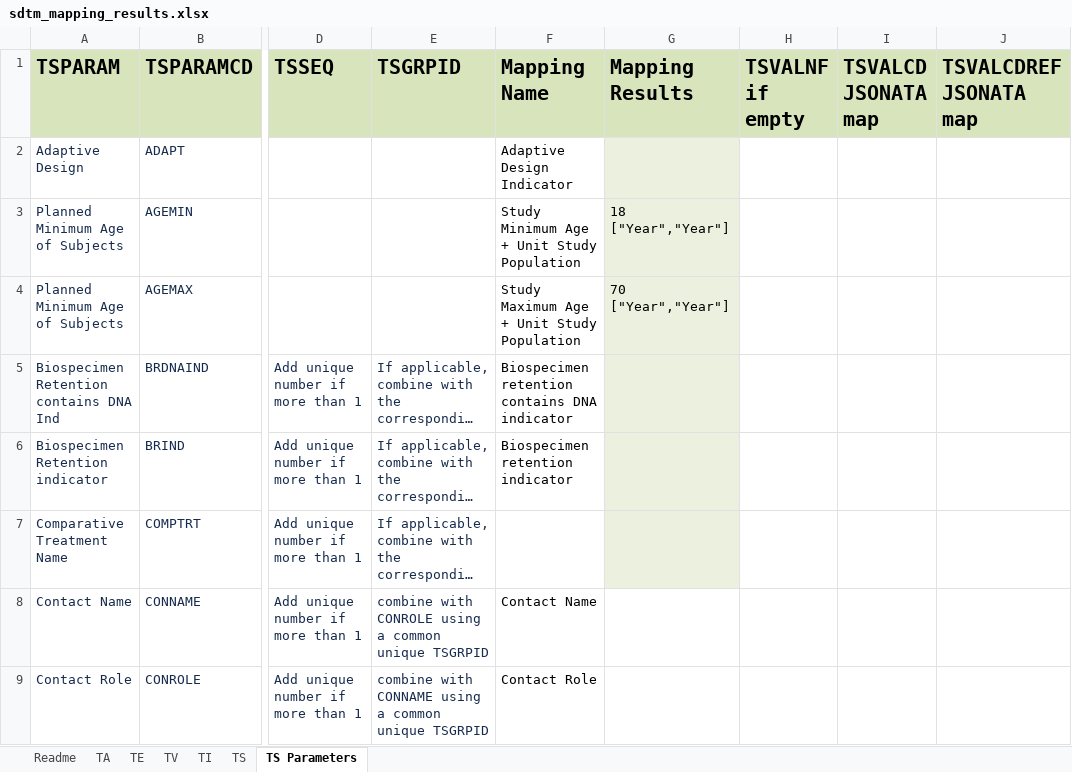
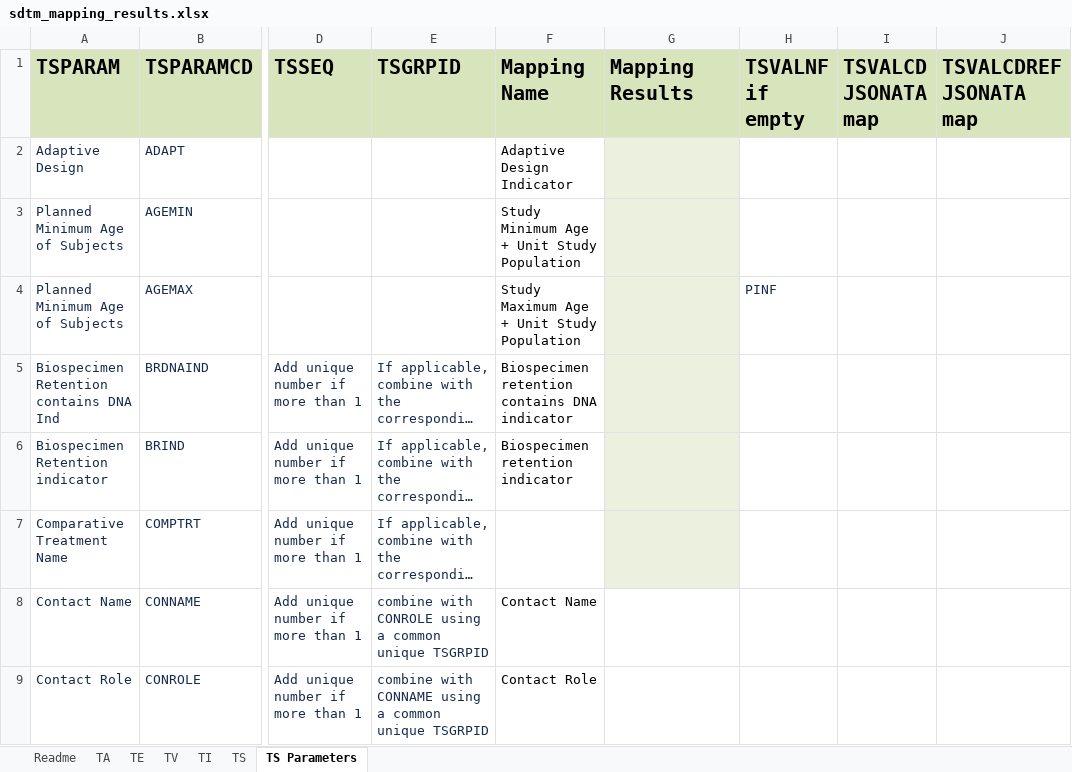
Before and after one commit to ClinLine/USDM_SDTM_mapper, an Excel workbook: Output/sdtm_mapping_results.xlsx, sheet TS Parameters, drawn as a sheet; only a part is shown, gaps mark what is left out; long unchanged cells end in …; values as stored, in another font and other column widths than the file's, no borders; the diff covers the shown part only; the diff names each change by its address in the sheet, - before the commit and + after, or states it on an @@ line.

```diff
--- a/Output/sdtm_mapping_results.xlsx (sheet TS Parameters)
+++ b/Output/sdtm_mapping_results.xlsx (sheet TS Parameters)
-G3 (Mapping Results): 18 ["Year","Year"]
+G3 (Mapping Results): (empty)
-G4 (Mapping Results): 70 ["Year","Year"]
+G4 (Mapping Results): (empty)
-H4 (TSVALNF if empty): (empty)
+H4 (TSVALNF if empty): PINF
```
Also changed, not shown: 1 removed row, 47 edited cells and cell formats elsewhere in this sheet, sheet TS, 1 other file.
